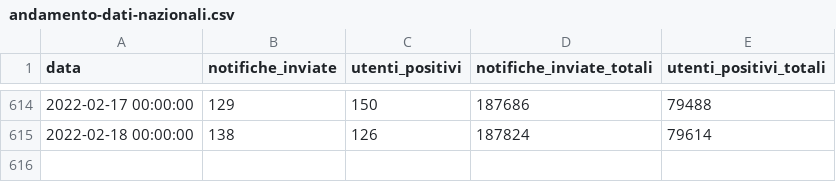
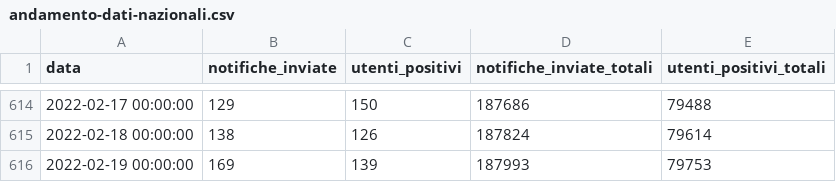
Before and after one commit to immuni-app/immuni-dashboard-data, a CSV file: dati/andamento-dati-nazionali.csv, drawn as a sheet; only a part is shown, gaps mark what is left out; the diff names each change by its address in the sheet, - before the commit and + after, or states it on an @@ line.

```diff
--- a/dati/andamento-dati-nazionali.csv
+++ b/dati/andamento-dati-nazionali.csv
+row 616: 2022-02-19 00:00:00 | 169 | 139 | 187993 | 79753
```
Also changed, not shown: 1 other file.
